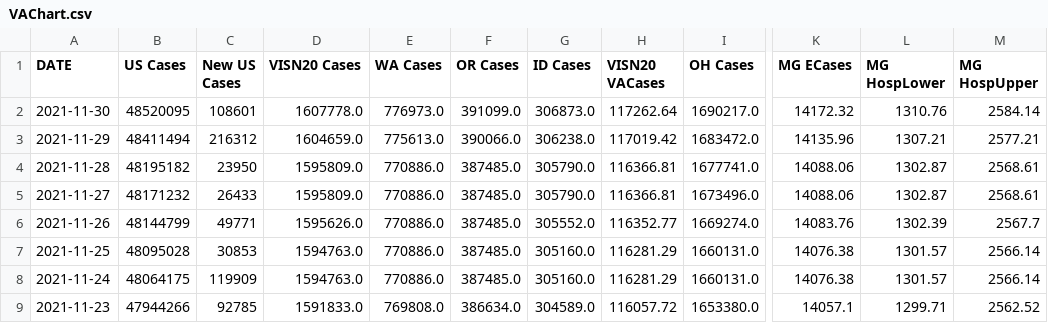
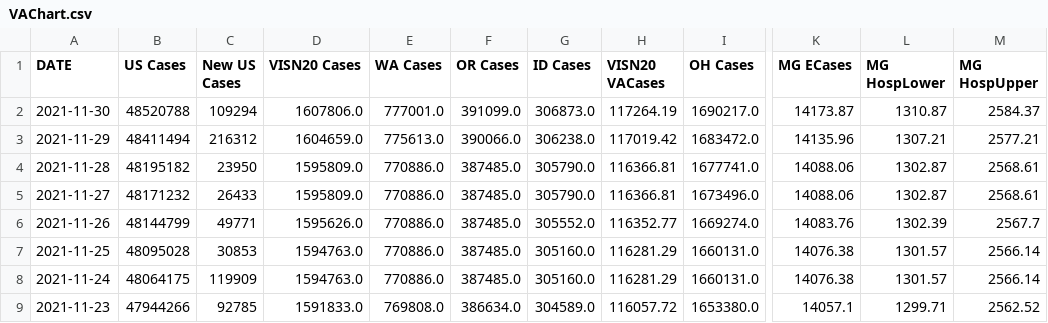
Before and after one commit to Sharma6614/VACCTTest, a CSV file: VAChart.csv, drawn as a sheet; only a part is shown, gaps mark what is left out; the diff names each change by its address in the sheet, - before the commit and + after, or states it on an @@ line.

```diff
--- a/VAChart.csv
+++ b/VAChart.csv
-B2 (US Cases): 48520095
+B2 (US Cases): 48520788
-C2 (New US Cases): 108601
+C2 (New US Cases): 109294
-D2 (VISN20 Cases): 1607778.0
+D2 (VISN20 Cases): 1607806.0
-E2 (WA Cases): 776973.0
+E2 (WA Cases): 777001.0
-H2 (VISN20 VACases): 117262.64
+H2 (VISN20 VACases): 117264.19
-K2 (MG ECases): 14172.32
+K2 (MG ECases): 14173.87
-L2 (MG HospLower): 1310.76
+L2 (MG HospLower): 1310.87
-M2 (MG HospUpper): 2584.14
+M2 (MG HospUpper): 2584.37
```
Also changed, not shown: CCTVAChart2.csv, CountyVACOVID.csv.
